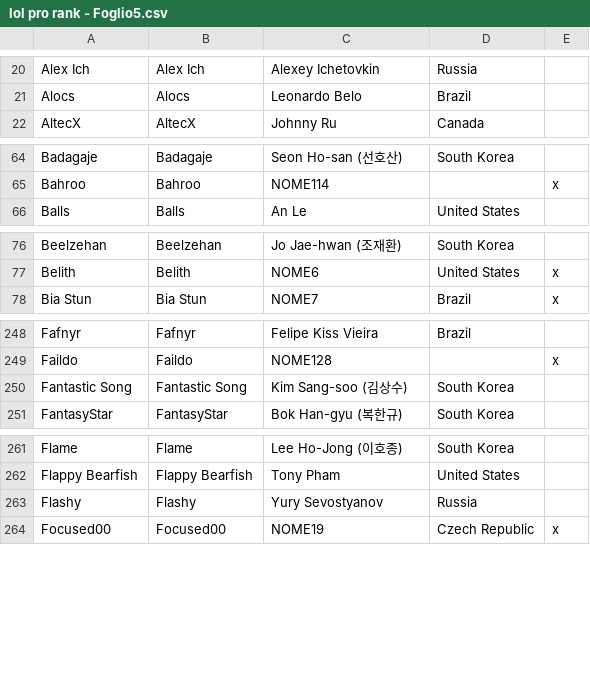
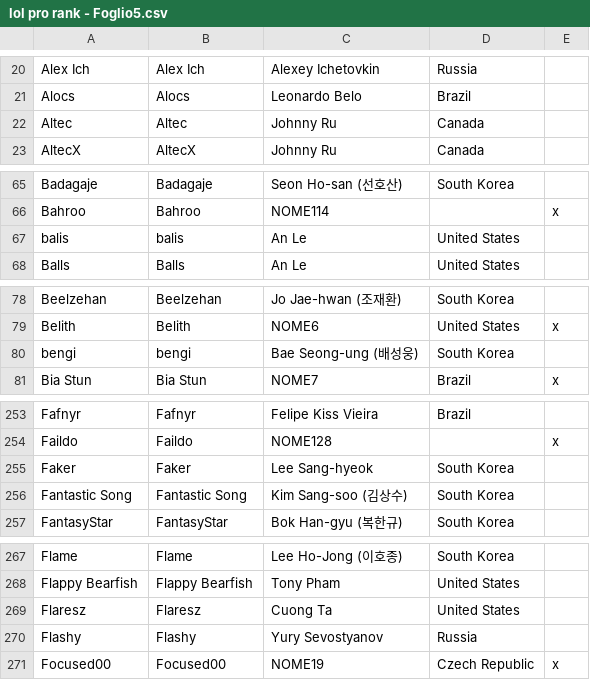
Before and after one commit to Alessandro-Barbieri/LoL-pro-rank, a CSV file: lol pro rank - Foglio5.csv, drawn as a sheet; only a part is shown, gaps mark what is left out; the diff covers the shown part only; the diff names each change by its address in the sheet, - before the commit and + after, or states it on an @@ line.

Commit message:
korean qualifier

```diff
--- a/lol pro rank - Foglio5.csv
+++ b/lol pro rank - Foglio5.csv
+row 22: Altec | Altec | Johnny Ru | Canada
+row 67: balis | balis | An Le | United States
+row 80: bengi | bengi | Bae Seong-ung (배성웅) | South Korea
+row 255: Faker | Faker | Lee Sang-hyeok | South Korea
+row 269: Flaresz | Flaresz | Cuong Ta | United States
```
Also changed, not shown: 21 added rows, 1 removed row and 3 edited cells elsewhere in this file, 1 other file.
